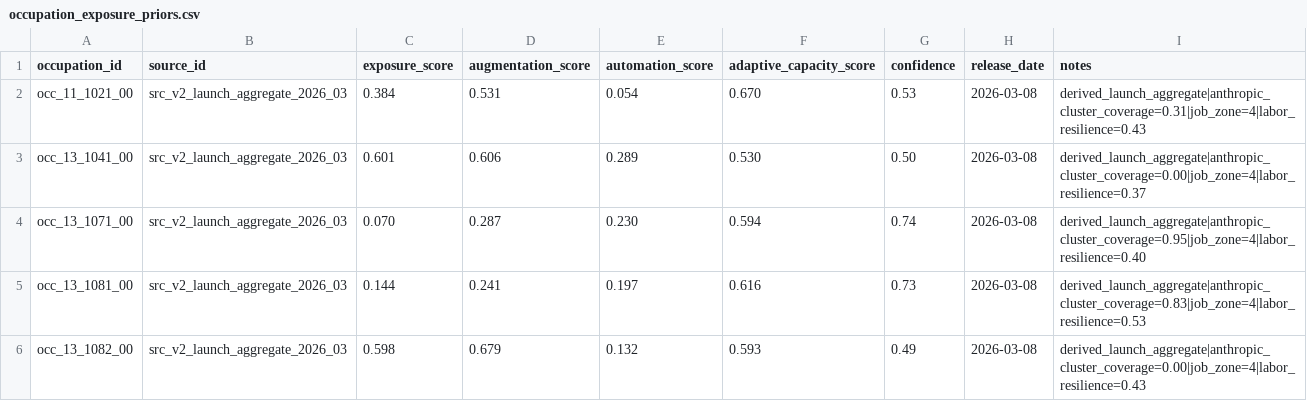
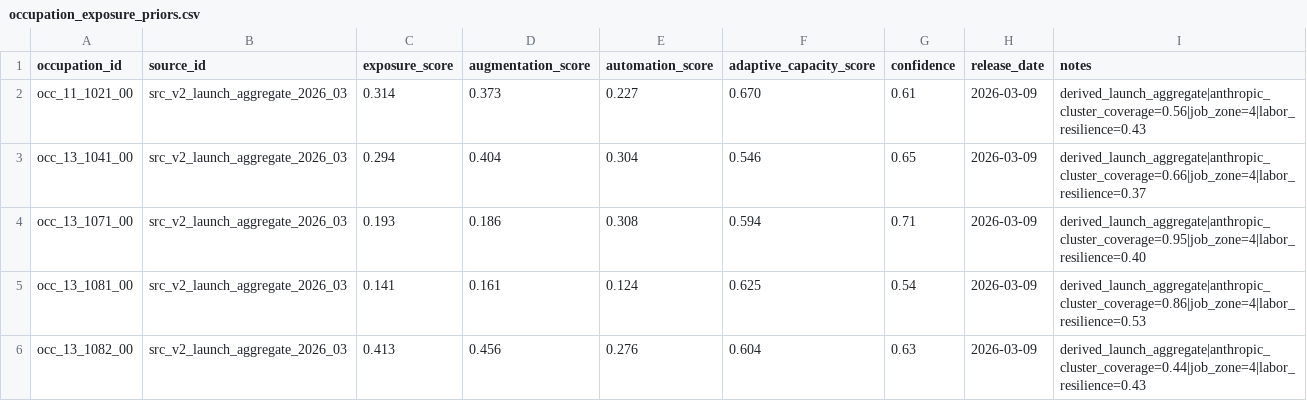
Before and after one commit to wrenthejewels/DLYJ2, a CSV file: data/normalized/occupation_exposure_priors.csv, drawn as a sheet; only a part is shown; the diff covers the shown part only.

```diff
--- a/data/normalized/occupation_exposure_priors.csv
+++ b/data/normalized/occupation_exposure_priors.csv
@@ -1,6 +1,6 @@
 "occupation_id","source_id","exposure_score","augmentation_score","automation_score","adaptive_capacity_score","confidence","release_date","notes"
-"occ_11_1021_00","src_v2_launch_aggregate_2026_03","0.384","0.531","0.054","0.670","0.53","2026-03-08","derived_launch_aggregate|anthropic_cluster_coverage=0.31|job_zone=4|labor_resilience=0.43"
-"occ_13_1041_00","src_v2_launch_aggregate_2026_03","0.601","0.606","0.289","0.530","0.50","2026-03-08","derived_launch_aggregate|anthropic_cluster_coverage=0.00|job_zone=4|labor_resilience=0.37"
-"occ_13_1071_00","src_v2_launch_aggregate_2026_03","0.070","0.287","0.230","0.594","0.74","2026-03-08","derived_launch_aggregate|anthropic_cluster_coverage=0.95|job_zone=4|labor_resilience=0.40"
-"occ_13_1081_00","src_v2_launch_aggregate_2026_03","0.144","0.241","0.197","0.616","0.73","2026-03-08","derived_launch_aggregate|anthropic_cluster_coverage=0.83|job_zone=4|labor_resilience=0.53"
-"occ_13_1082_00","src_v2_launch_aggregate_2026_03","0.598","0.679","0.132","0.593","0.49","2026-03-08","derived_launch_aggregate|anthropic_cluster_coverage=0.00|job_zone=4|labor_resilience=0.43"
+"occ_11_1021_00","src_v2_launch_aggregate_2026_03","0.314","0.373","0.227","0.670","0.61","2026-03-09","derived_launch_aggregate|anthropic_cluster_coverage=0.56|job_zone=4|labor_resilience=0.43"
+"occ_13_1041_00","src_v2_launch_aggregate_2026_03","0.294","0.404","0.304","0.546","0.65","2026-03-09","derived_launch_aggregate|anthropic_cluster_coverage=0.66|job_zone=4|labor_resilience=0.37"
+"occ_13_1071_00","src_v2_launch_aggregate_2026_03","0.193","0.186","0.308","0.594","0.71","2026-03-09","derived_launch_aggregate|anthropic_cluster_coverage=0.95|job_zone=4|labor_resilience=0.40"
+"occ_13_1081_00","src_v2_launch_aggregate_2026_03","0.141","0.161","0.124","0.625","0.54","2026-03-09","derived_launch_aggregate|anthropic_cluster_coverage=0.86|job_zone=4|labor_resilience=0.53"
+"occ_13_1082_00","src_v2_launch_aggregate_2026_03","0.413","0.456","0.276","0.604","0.63","2026-03-09","derived_launch_aggregate|anthropic_cluster_coverage=0.44|job_zone=4|labor_resilience=0.43"
```
Also changed, not shown: 161 edited cells elsewhere in this file, data/normalized/occupation_adaptation_priors.csv, data/normalized/occupation_selector_index.csv, 33 other files.
